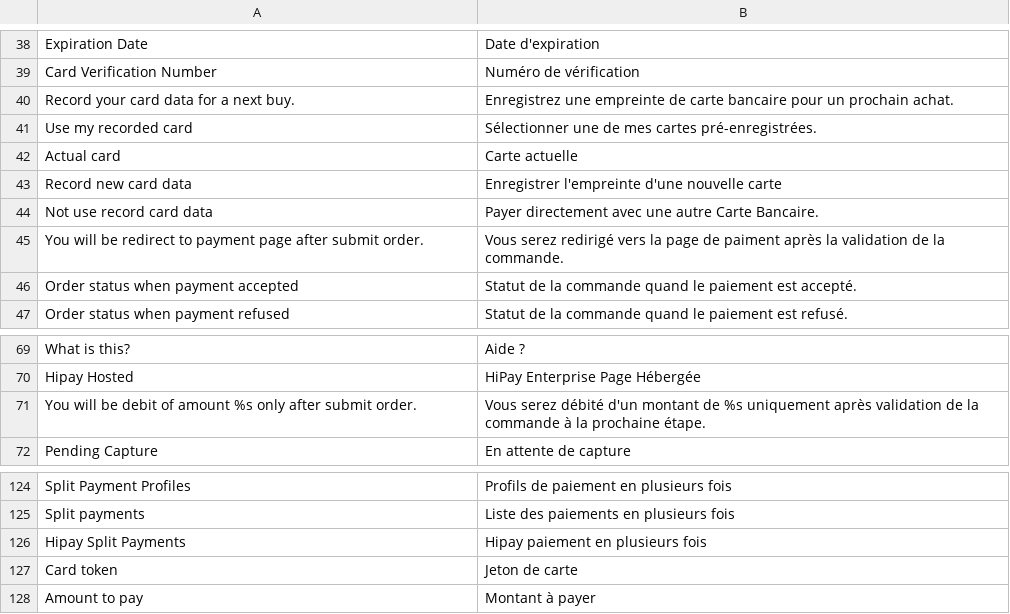
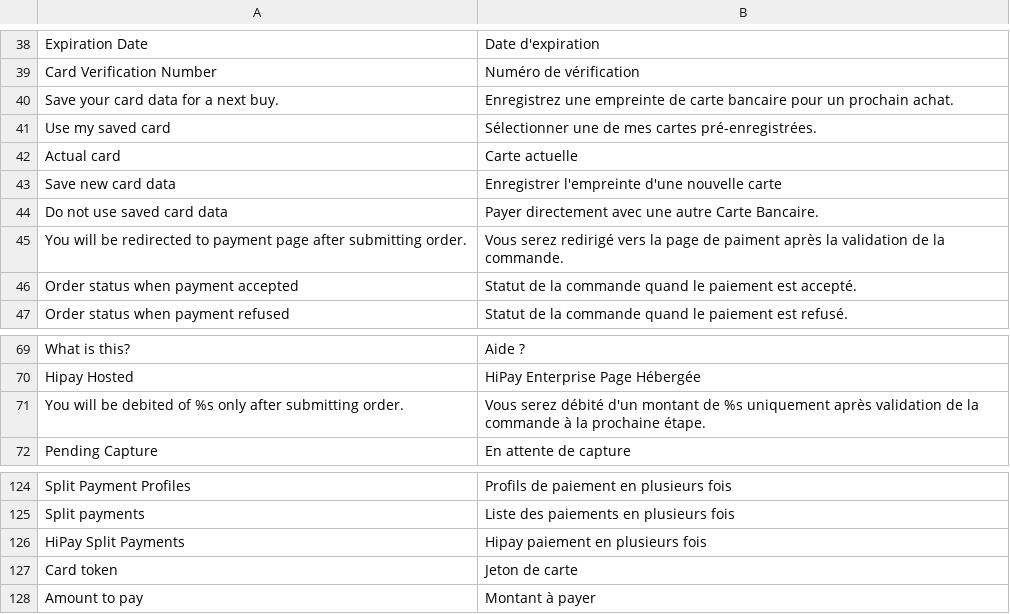
Before and after one commit to hipay/hipay-fullservice-sdk-magento1, a CSV file: src/app/locale/fr_FR/Allopass_Hipay.csv, drawn as a sheet; only a part is shown, gaps mark what is left out.

```diff
--- a/src/app/locale/fr_FR/Allopass_Hipay.csv
+++ b/src/app/locale/fr_FR/Allopass_Hipay.csv
@@ -39,8 +39,8 @@
 "Card Verification Number","Numéro de vérification"
-"Record your card data for a next buy.","Enregistrez une empreinte de carte bancaire pour un prochain achat."
-"Use my recorded card","Sélectionner une de mes cartes pré-enregistrées."
+"Save your card data for a next buy.","Enregistrez une empreinte de carte bancaire pour un prochain achat."
+"Use my saved card","Sélectionner une de mes cartes pré-enregistrées."
 "Actual card","Carte actuelle"
-"Record new card data","Enregistrer l'empreinte d'une nouvelle carte"
-"Not use record card data","Payer directement avec une autre Carte Bancaire."
-"You will be redirect to payment page after submit order.","Vous serez redirigé vers la page de paiment après la validation de la commande."
+"Save new card data","Enregistrer l'empreinte d'une nouvelle carte"
+"Do not use saved card data","Payer directement avec une autre Carte Bancaire."
+"You will be redirected to payment page after submitting order.","Vous serez redirigé vers la page de paiment après la validation de la commande."
 "Order status when payment accepted","Statut de la commande quand le paiement est accepté."
@@ -70,3 +70,3 @@
 "Hipay Hosted","HiPay Enterprise Page Hébergée"
-"You will be debit of amount %s only after submit order.","Vous serez débité d'un montant de %s uniquement après validation de la commande à la prochaine étape."
+"You will be debited of %s only after submitting order.","Vous serez débité d'un montant de %s uniquement après validation de la commande à la prochaine étape."
 "Pending Capture","En attente de capture"
@@ -125,3 +125,3 @@
 "Split payments","Liste des paiements en plusieurs fois"
-"Hipay Split Payments","Hipay paiement en plusieurs fois"
+"HiPay Split Payments","Hipay paiement en plusieurs fois"
 "Card token","Jeton de carte"
```
Also changed, not shown: src/app/locale/en_US/Allopass_Hipay.csv, src/app/locale/it_IT/Allopass_Hipay.csv, 26 other files.
